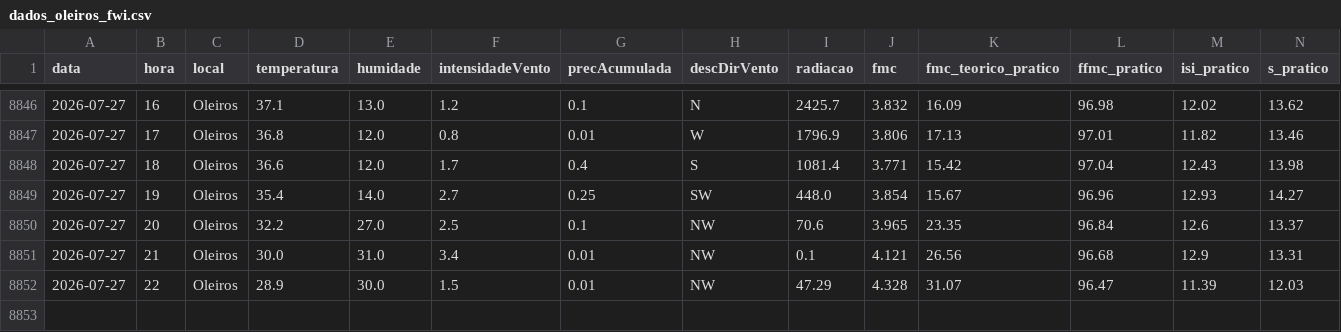
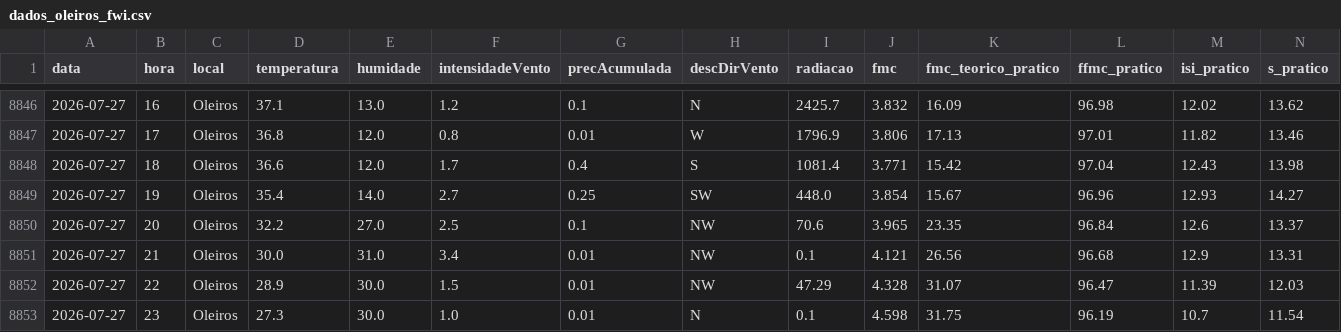
Before and after one commit to 23657/fwi-pipeline-ipt, a CSV file: dados_oleiros_fwi.csv, drawn as a sheet; only a part is shown, gaps mark what is left out; rows hold the shown columns only; the diff names each change by its address in the sheet, - before the commit and + after, or states it on an @@ line.

```diff
--- a/dados_oleiros_fwi.csv
+++ b/dados_oleiros_fwi.csv
+row 8853: 2026-07-27 | 23 | Oleiros | 27.3 | 30.0 | 1.0 | 0.01 | N | 0.1 | 4.598 | 31.75 | 96.19 | 10.7 | 11.54
```
Also changed, not shown: dados_castanheira_de_pera_fwi.csv, dados_macao_fwi.csv, 1 other file.
